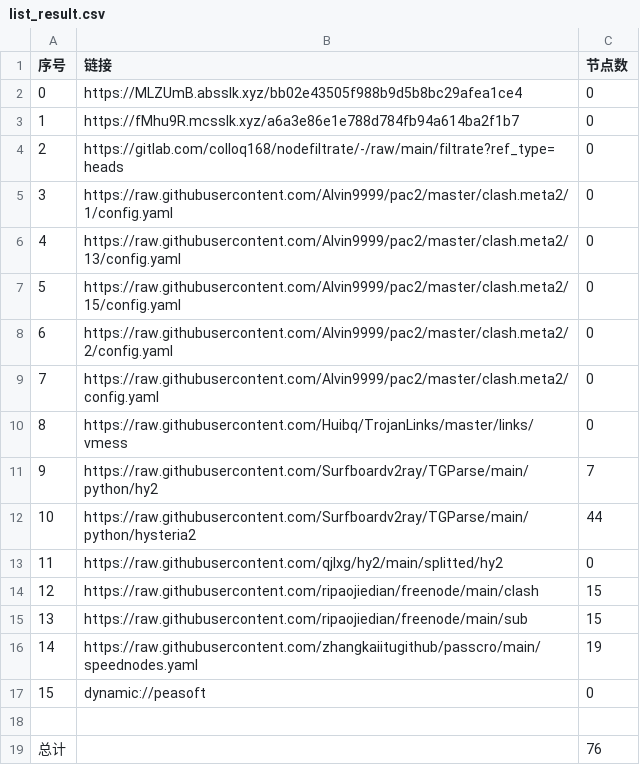
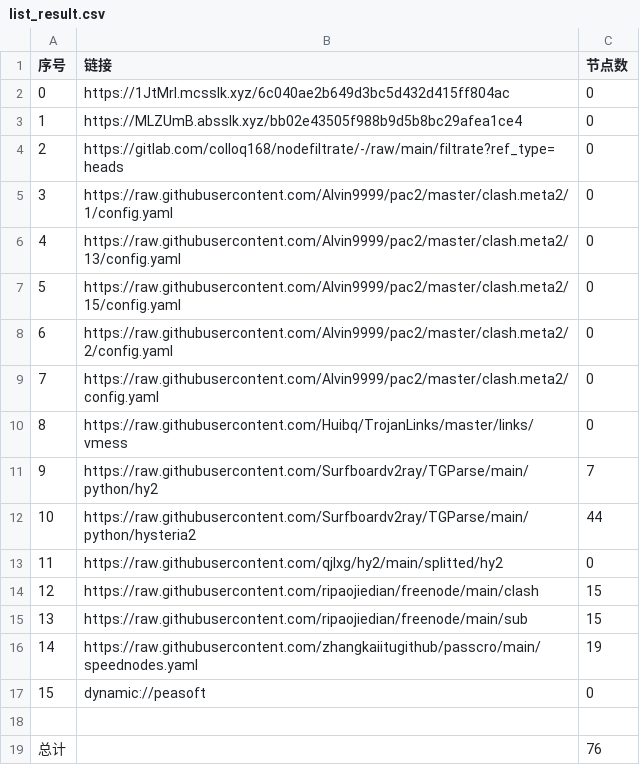
Before and after one commit to sileopro/AutoMergePublicNodes, a CSV file: list_result.csv, drawn as a sheet.

```diff
--- a/list_result.csv
+++ b/list_result.csv
@@ -1,4 +1,4 @@
 序号,链接,节点数
-0,https://MLZUmB.absslk.xyz/bb02e43505f988b9d5b8bc29afea1ce4,0
-1,https://fMhu9R.mcsslk.xyz/a6a3e86e1e788d784fb94a614ba2f1b7,0
+0,https://1JtMrl.mcsslk.xyz/6c040ae2b649d3bc5d432d415ff804ac,0
+1,https://MLZUmB.absslk.xyz/bb02e43505f988b9d5b8bc29afea1ce4,0
 2,https://gitlab.com/colloq168/nodefiltrate/-/raw/main/filtrate?ref_type=heads,0
```
Also changed, not shown: 3 other files.
